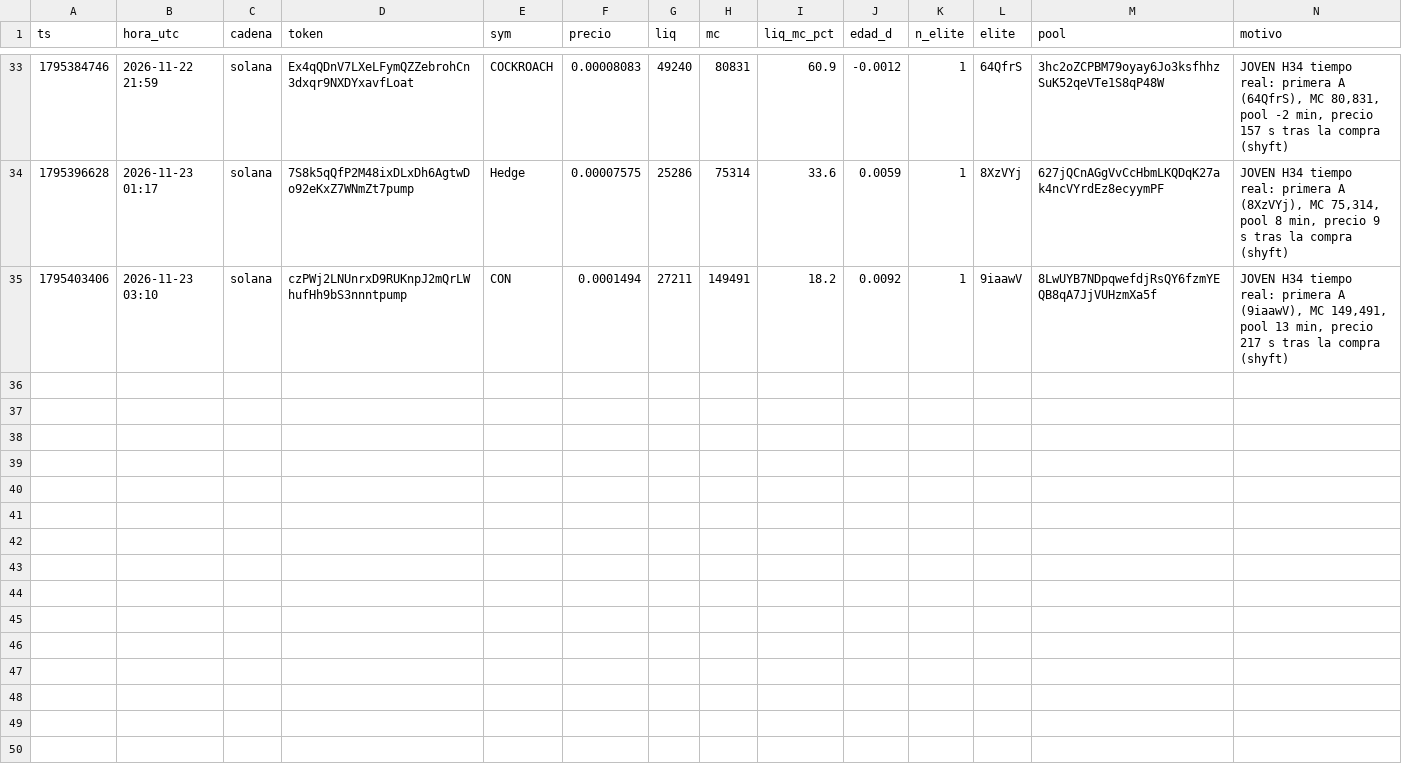
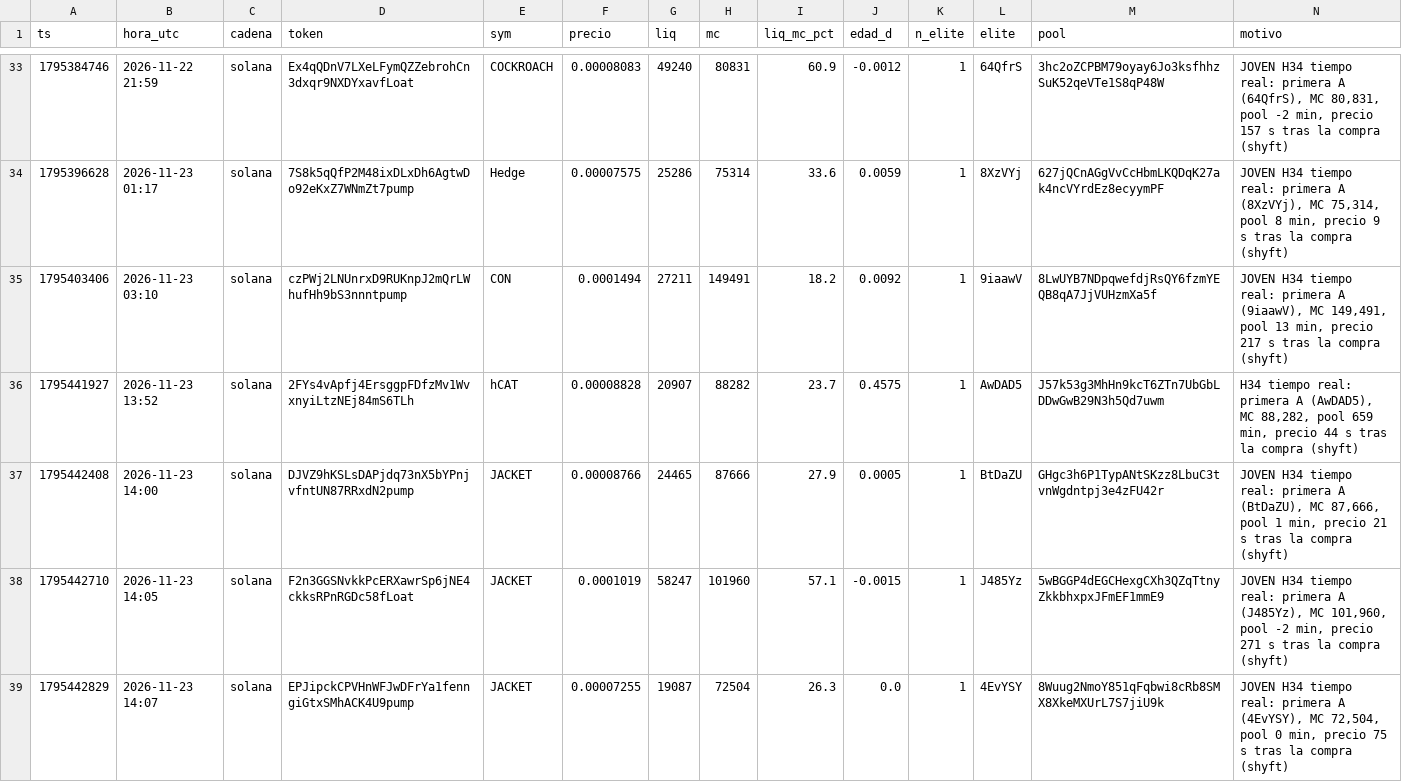
Before and after one commit to fjmunoznieves/desk-memecoins, a TSV file: datos/h34rt_sombra.tsv, drawn as a sheet; only a part is shown, gaps mark what is left out; the diff names each change by its address in the sheet, - before the commit and + after, or states it on an @@ line.

```diff
--- a/datos/h34rt_sombra.tsv
+++ b/datos/h34rt_sombra.tsv
+row 36: 1795441927 | 2026-11-23 13:52 | solana | 2FYs4vApfj4ErsggpFDfzMv1WvxnyiLtzNEj84mS6TLh | hCAT | 0.00008828 | 20907 | 88282 | 23.7 | 0.4575 | 1 | AwDAD5 | J57k53g3MhHn9kcT6ZTn7UbGbLDDwGwB29N3h5Qd7uwm | H34 tiempo real: primera A (AwDAD5), MC 88,282, pool 659 min, precio 44 s tras la compra (shyft)
+row 37: 1795442408 | 2026-11-23 14:00 | solana | DJVZ9hKSLsDAPjdq73nX5bYPnjvfntUN87RRxdN2pump | JACKET | 0.00008766 | 24465 | 87666 | 27.9 | 0.0005 | 1 | BtDaZU | GHgc3h6P1TypANtSKzz8LbuC3tvnWgdntpj3e4zFU42r | JOVEN H34 tiempo real: primera A (BtDaZU), MC 87,666, pool 1 min, precio 21 s tras la compra (shyft)
+row 38: 1795442710 | 2026-11-23 14:05 | solana | F2n3GGSNvkkPcERXawrSp6jNE4ckksRPnRGDc58fLoat | JACKET | 0.0001019 | 58247 | 101960 | 57.1 | -0.0015 | 1 | J485Yz | 5wBGGP4dEGCHexgCXh3QZqTtnyZkkbhxpxJFmEF1mmE9 | JOVEN H34 tiempo real: primera A (J485Yz), MC 101,960, pool -2 min, precio 271 s tras la compra (shyft)
+row 39: 1795442829 | 2026-11-23 14:07 | solana | EPJipckCPVHnWFJwDFrYa1fenngiGtxSMhACK4U9pump | JACKET | 0.00007255 | 19087 | 72504 | 26.3 | 0.0 | 1 | 4EvYSY | 8Wuug2NmoY851qFqbwi8cRb8SMX8XkeMXUrL7S7jiU9k | JOVEN H34 tiempo real: primera A (4EvYSY), MC 72,504, pool 0 min, precio 75 s tras la compra (shyft)
```
Also changed, not shown: datos/estudio_reglas_sombra.tsv, datos/h17_narrativas.tsv, 25 other files.
